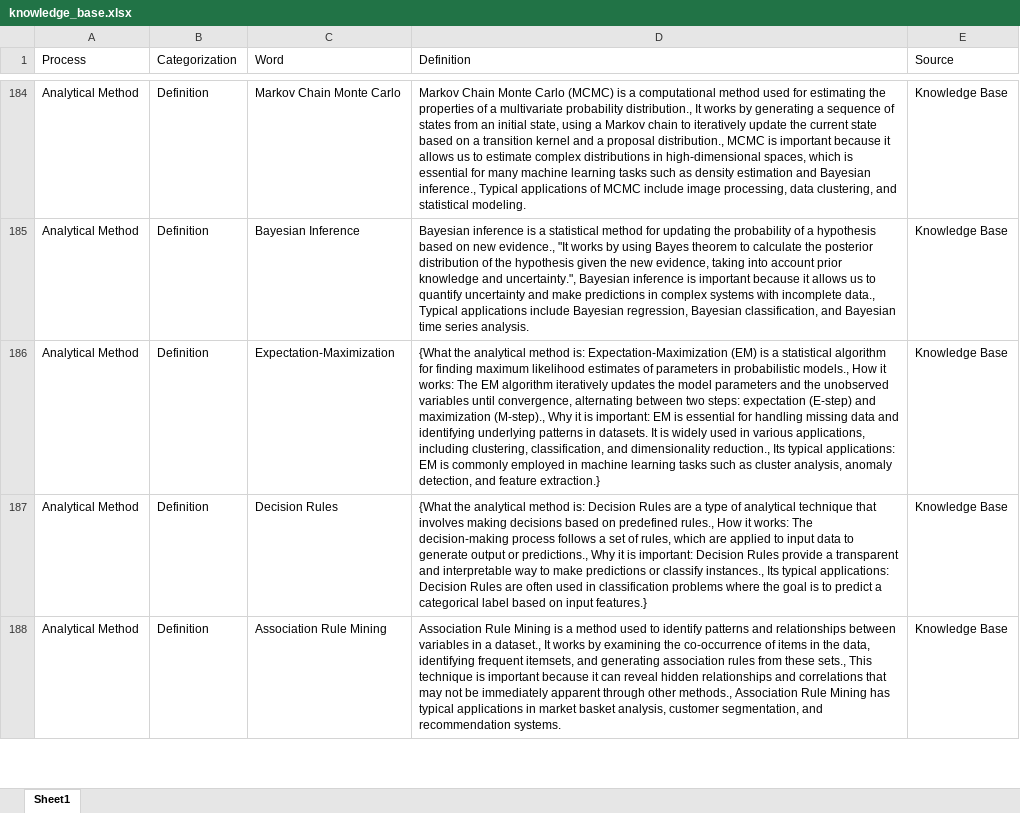
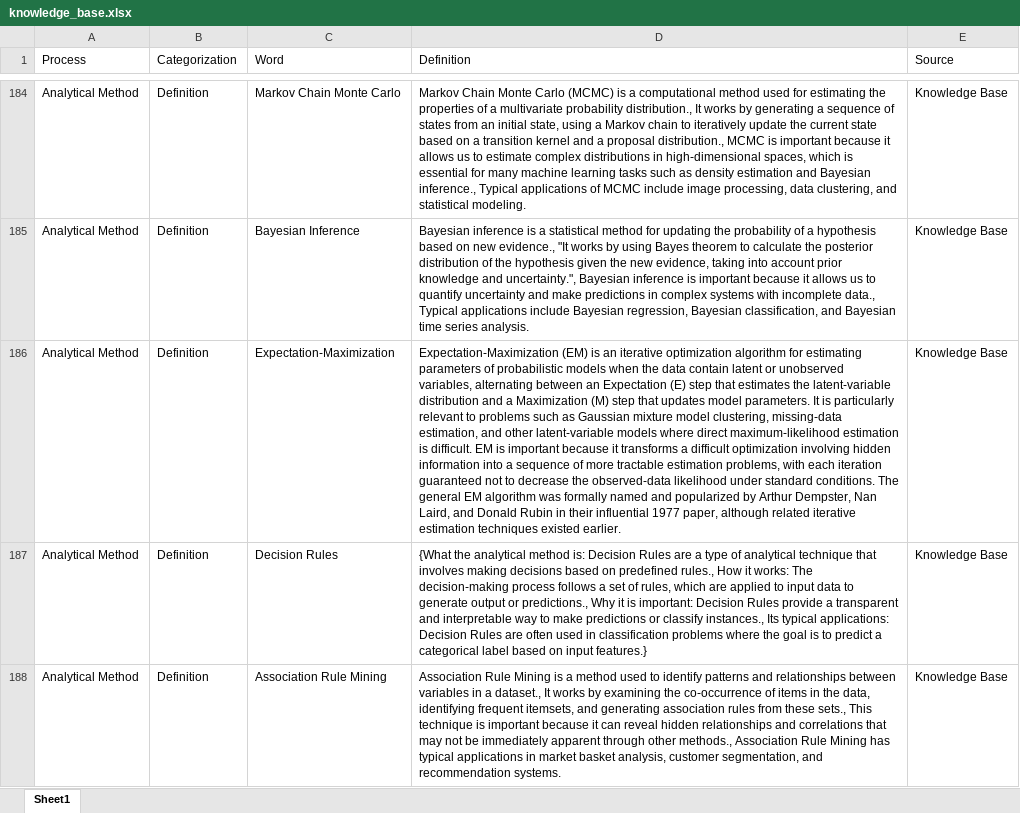
Before and after one commit to derek-dewald/Python_Tools, an Excel workbook: Streamlit/Data/knowledge_base.xlsx, sheet Sheet1, drawn as a sheet; only a part is shown, gaps mark what is left out; values as stored, in another font and other column widths than the file's, no borders; the diff covers the shown part only; the diff names each change by its address in the sheet, - before the commit and + after, or states it on an @@ line.

```diff
--- a/Streamlit/Data/knowledge_base.xlsx (sheet Sheet1)
+++ b/Streamlit/Data/knowledge_base.xlsx (sheet Sheet1)
-D186 (Definition): {What the analytical method is: Expectation-Maximization (EM) is a statistical algorithm for finding maximum likelihood estimates of parameters in probabilistic models., How it works: The EM algorithm iteratively updates the model parameters and the unobserved variables until convergence, alternating between two steps: expectation (E-step) and maximization (M-step)., Why it is important: EM is essential for handling missing data and identifying underlying patterns in datasets. It is widely used in various applications, including clustering, classification, and dimensionality reduction., Its typical applications: EM is commonly employed in machine learning tasks such as cluster analysis, anomaly detection, and feature extraction.}
+D186 (Definition): Expectation-Maximization (EM) is an iterative optimization algorithm for estimating parameters of probabilistic models when the data contain latent or unobserved variables, alternating between an Expectation (E) step that estimates the latent-variable distribution and a Maximization (M) step that updates model parameters. It is particularly relevant to problems such as Gaussian mixture model clustering, missing-data estimation, and other latent-variable models where direct maximum-likelihood estimation is difficult. EM is important because it transforms a difficult optimization involving hidden information into a sequence of more tractable estimation problems, with each iteration guaranteed not to decrease the observed-data likelihood under standard conditions. The general EM algorithm was formally named and popularized by Arthur Dempster, Nan Laird, and Donald Rubin in their influential 1977 paper, although related iterative estimation techniques existed earlier.
```
Also changed, not shown: 7 edited cells elsewhere in this sheet, 9 other files.
